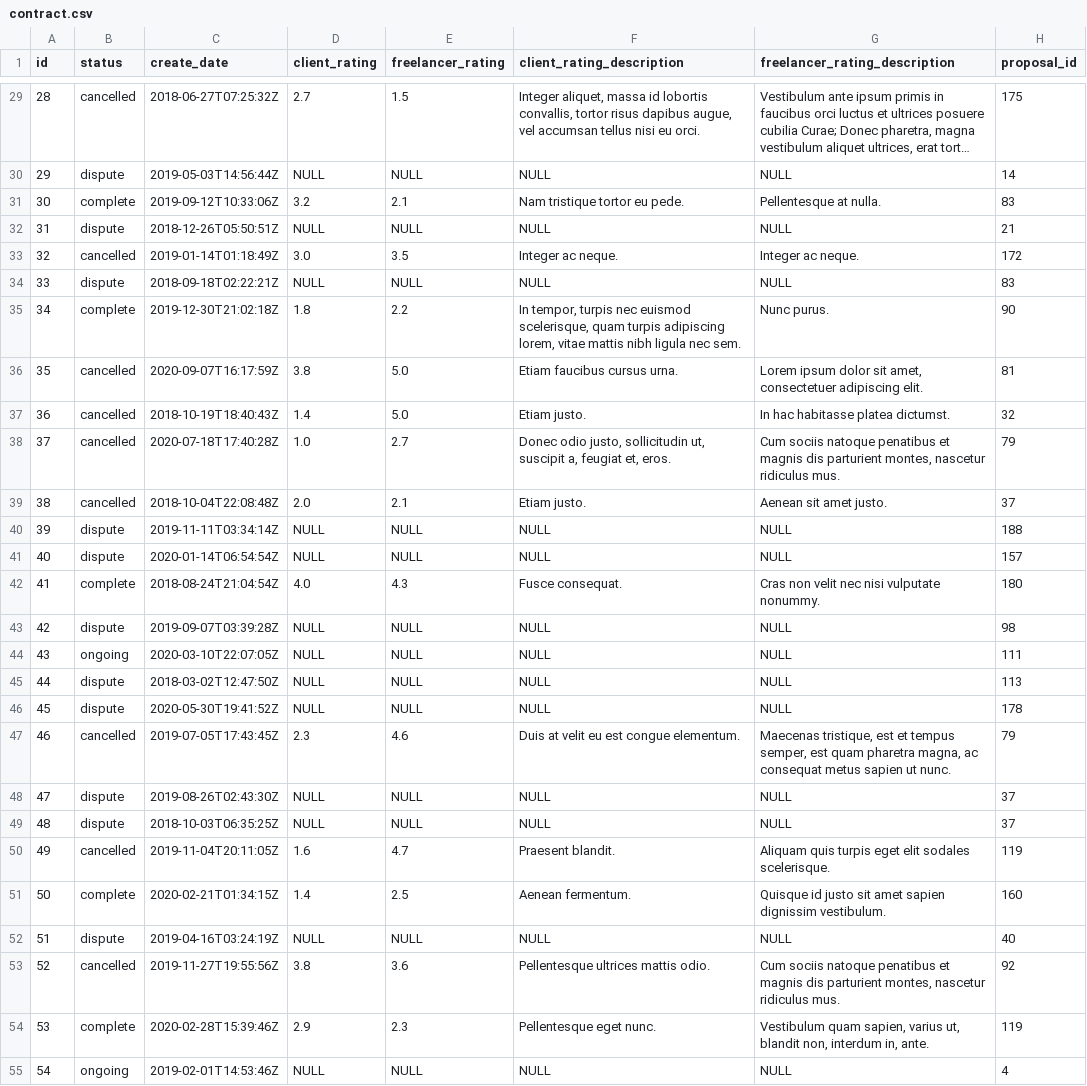
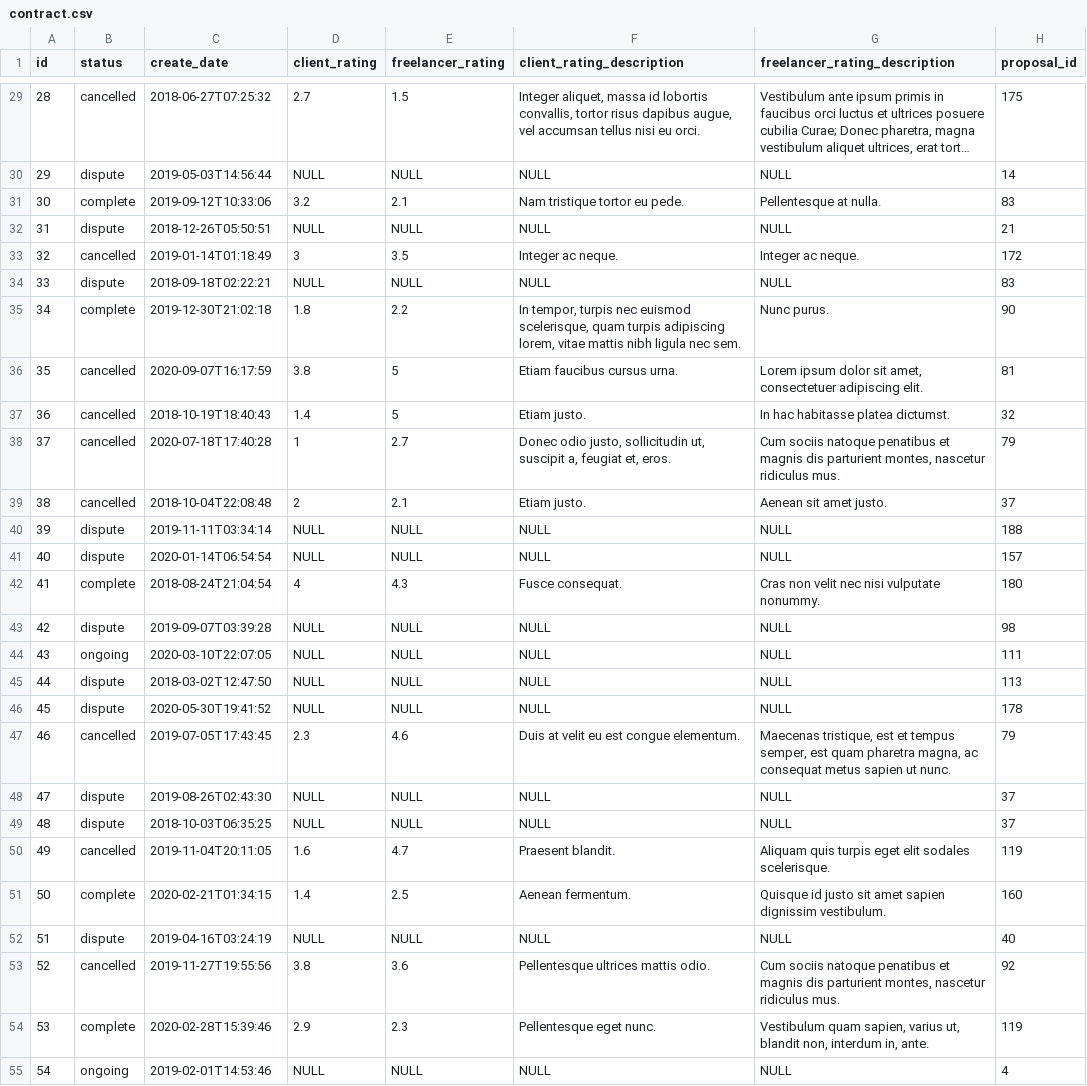
Before and after one commit to kagakuosakura/DMM_neo4j, a CSV file: contract.csv, drawn as a sheet; only a part is shown, gaps mark what is left out; long unchanged cells end in …; the diff covers the shown part only; the diff names each change by its address in the sheet, - before the commit and + after, or states it on an @@ line.

```diff
--- a/contract.csv
+++ b/contract.csv
-C29 (create_date): 2018-06-27T07:25:32Z
+C29 (create_date): 2018-06-27T07:25:32
-C30 (create_date): 2019-05-03T14:56:44Z
+C30 (create_date): 2019-05-03T14:56:44
-C31 (create_date): 2019-09-12T10:33:06Z
+C31 (create_date): 2019-09-12T10:33:06
-C32 (create_date): 2018-12-26T05:50:51Z
+C32 (create_date): 2018-12-26T05:50:51
-C33 (create_date): 2019-01-14T01:18:49Z
+C33 (create_date): 2019-01-14T01:18:49
-D33 (client_rating): 3.0
+D33 (client_rating): 3
-C34 (create_date): 2018-09-18T02:22:21Z
+C34 (create_date): 2018-09-18T02:22:21
-C35 (create_date): 2019-12-30T21:02:18Z
+C35 (create_date): 2019-12-30T21:02:18
-C36 (create_date): 2020-09-07T16:17:59Z
+C36 (create_date): 2020-09-07T16:17:59
-E36:E37 (freelancer_rating): 5.0
+E36:E37 (freelancer_rating): 5
-C37 (create_date): 2018-10-19T18:40:43Z
+C37 (create_date): 2018-10-19T18:40:43
-C38 (create_date): 2020-07-18T17:40:28Z
+C38 (create_date): 2020-07-18T17:40:28
-D38 (client_rating): 1.0
+D38 (client_rating): 1
-C39 (create_date): 2018-10-04T22:08:48Z
+C39 (create_date): 2018-10-04T22:08:48
-D39 (client_rating): 2.0
+D39 (client_rating): 2
-C40 (create_date): 2019-11-11T03:34:14Z
+C40 (create_date): 2019-11-11T03:34:14
-C41 (create_date): 2020-01-14T06:54:54Z
+C41 (create_date): 2020-01-14T06:54:54
-C42 (create_date): 2018-08-24T21:04:54Z
+C42 (create_date): 2018-08-24T21:04:54
-D42 (client_rating): 4.0
+D42 (client_rating): 4
-C43 (create_date): 2019-09-07T03:39:28Z
+C43 (create_date): 2019-09-07T03:39:28
-C44 (create_date): 2020-03-10T22:07:05Z
+C44 (create_date): 2020-03-10T22:07:05
-C45 (create_date): 2018-03-02T12:47:50Z
+C45 (create_date): 2018-03-02T12:47:50
-C46 (create_date): 2020-05-30T19:41:52Z
+C46 (create_date): 2020-05-30T19:41:52
-C47 (create_date): 2019-07-05T17:43:45Z
+C47 (create_date): 2019-07-05T17:43:45
-C48 (create_date): 2019-08-26T02:43:30Z
+C48 (create_date): 2019-08-26T02:43:30
-C49 (create_date): 2018-10-03T06:35:25Z
+C49 (create_date): 2018-10-03T06:35:25
-C50 (create_date): 2019-11-04T20:11:05Z
+C50 (create_date): 2019-11-04T20:11:05
-C51 (create_date): 2020-02-21T01:34:15Z
+C51 (create_date): 2020-02-21T01:34:15
-C52 (create_date): 2019-04-16T03:24:19Z
+C52 (create_date): 2019-04-16T03:24:19
-C53 (create_date): 2019-11-27T19:55:56Z
+C53 (create_date): 2019-11-27T19:55:56
-C54 (create_date): 2020-02-28T15:39:46Z
+C54 (create_date): 2020-02-28T15:39:46
-C55 (create_date): 2019-02-01T14:53:46Z
+C55 (create_date): 2019-02-01T14:53:46
```
Also changed, not shown: 37 edited cells elsewhere in this file.
